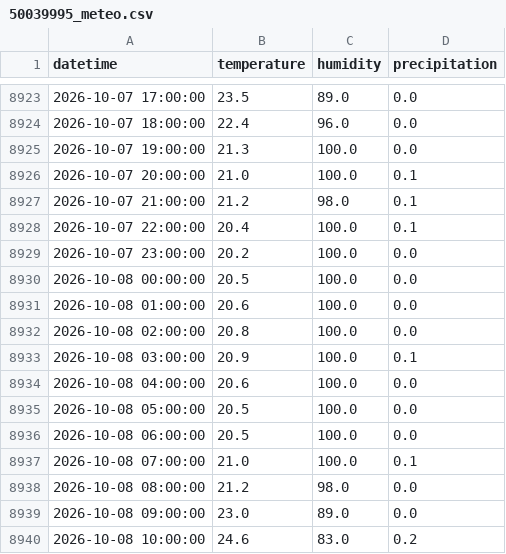
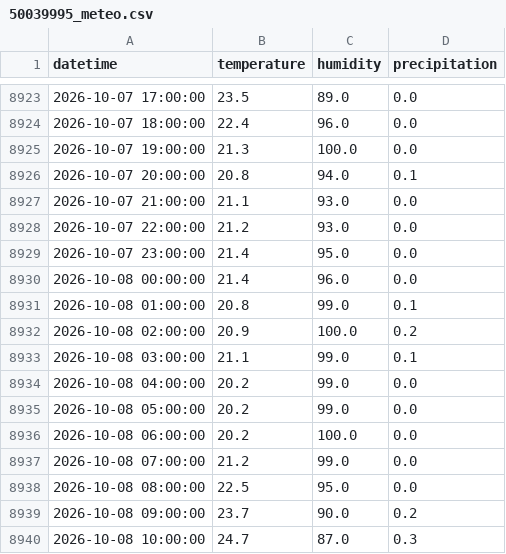
Before and after one commit to Gadi64/embalses-pr, a CSV file: data/50039995_meteo.csv, drawn as a sheet; only a part is shown, gaps mark what is left out; the diff covers the shown part only.

```diff
--- a/data/50039995_meteo.csv
+++ b/data/50039995_meteo.csv
@@ -8925,16 +8925,16 @@ datetime,temperature,humidity,precipitation
 2026-10-07 19:00:00,21.3,100.0,0.0
-2026-10-07 20:00:00,21.0,100.0,0.1
-2026-10-07 21:00:00,21.2,98.0,0.1
-2026-10-07 22:00:00,20.4,100.0,0.1
-2026-10-07 23:00:00,20.2,100.0,0.0
-2026-10-08 00:00:00,20.5,100.0,0.0
-2026-10-08 01:00:00,20.6,100.0,0.0
-2026-10-08 02:00:00,20.8,100.0,0.0
-2026-10-08 03:00:00,20.9,100.0,0.1
-2026-10-08 04:00:00,20.6,100.0,0.0
-2026-10-08 05:00:00,20.5,100.0,0.0
-2026-10-08 06:00:00,20.5,100.0,0.0
-2026-10-08 07:00:00,21.0,100.0,0.1
-2026-10-08 08:00:00,21.2,98.0,0.0
-2026-10-08 09:00:00,23.0,89.0,0.0
-2026-10-08 10:00:00,24.6,83.0,0.2
+2026-10-07 20:00:00,20.8,94.0,0.1
+2026-10-07 21:00:00,21.1,93.0,0.0
+2026-10-07 22:00:00,21.2,93.0,0.0
+2026-10-07 23:00:00,21.4,95.0,0.0
+2026-10-08 00:00:00,21.4,96.0,0.0
+2026-10-08 01:00:00,20.8,99.0,0.1
+2026-10-08 02:00:00,20.9,100.0,0.2
+2026-10-08 03:00:00,21.1,99.0,0.1
+2026-10-08 04:00:00,20.2,99.0,0.0
+2026-10-08 05:00:00,20.2,99.0,0.0
+2026-10-08 06:00:00,20.2,100.0,0.0
+2026-10-08 07:00:00,21.2,99.0,0.0
+2026-10-08 08:00:00,22.5,95.0,0.0
+2026-10-08 09:00:00,23.7,90.0,0.2
+2026-10-08 10:00:00,24.7,87.0,0.3
```
Also changed, not shown: 29 edited cells elsewhere in this file, data/182827067040500_usgs.csv, data/50032590_meteo.csv, 19 other files.
